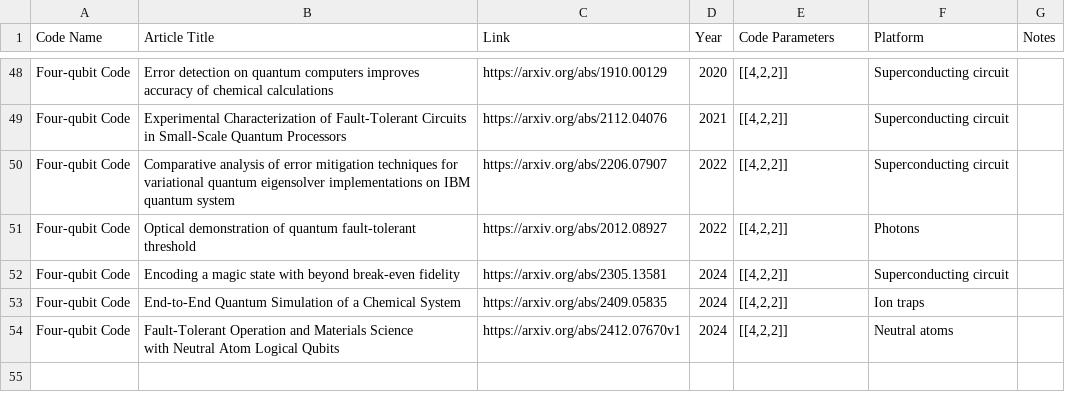
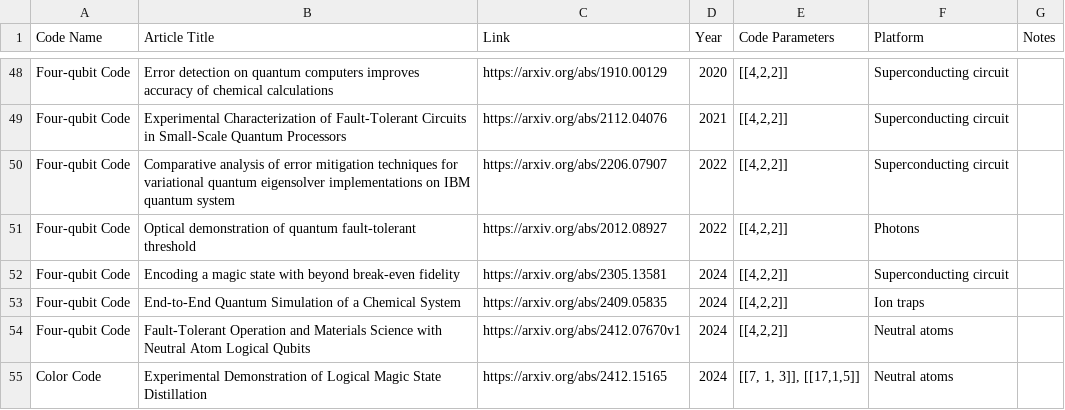
Before and after one commit to francois-marie/awesome-quantum-computing-experiments, a CSV file: data/qec_exp.csv, drawn as a sheet; only a part is shown, gaps mark what is left out.

Commit message:
remove new line and add entry

```diff
--- a/data/qec_exp.csv
+++ b/data/qec_exp.csv
@@ -65,3 +65,3 @@
 ","https://arxiv.org/abs/2409.05835","2024","[[4,2,2]]","Ion traps",""
-"Four-qubit Code","Fault-Tolerant Operation and Materials Science
-with Neutral Atom Logical Qubits","https://arxiv.org/abs/2412.07670v1","2024","[[4,2,2]]","Neutral atoms",""
+"Four-qubit Code","Fault-Tolerant Operation and Materials Science with Neutral Atom Logical Qubits","https://arxiv.org/abs/2412.07670v1","2024","[[4,2,2]]","Neutral atoms",""
+"Color Code","Experimental Demonstration of Logical Magic State Distillation","https://arxiv.org/abs/2412.15165","2024","[[7, 1, 3]], [[17,1,5]]","Neutral atoms",""
```
